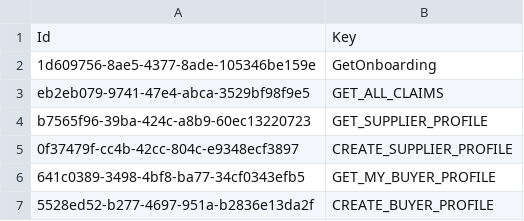
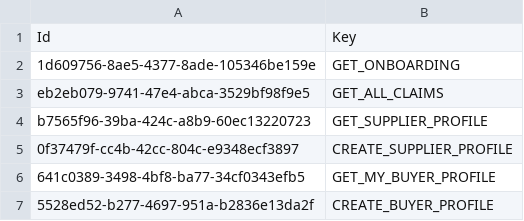
Before and after one commit to balachandhru-hub/main-backend-sila, a CSV file: src/Platform/Identity/Identity.Infrastructure/Migrations/Feature.csv, drawn as a sheet.

```diff
--- a/src/Platform/Identity/Identity.Infrastructure/Migrations/Feature.csv
+++ b/src/Platform/Identity/Identity.Infrastructure/Migrations/Feature.csv
@@ -1,3 +1,3 @@
 Id,Key
-1d609756-8ae5-4377-8ade-105346be159e,GetOnboarding
+1d609756-8ae5-4377-8ade-105346be159e,GET_ONBOARDING
 eb2eb079-9741-47e4-abca-3529bf98f9e5,GET_ALL_CLAIMS
```
Also changed, not shown: 1 other file.
